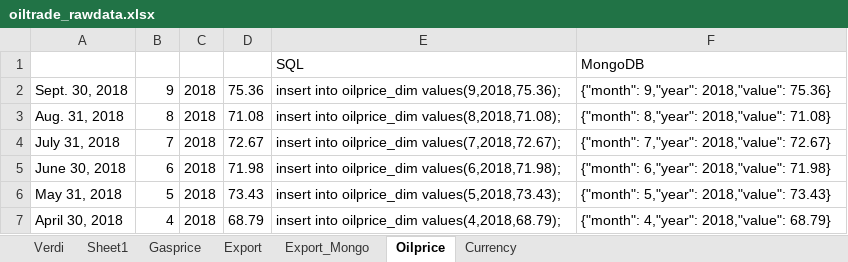
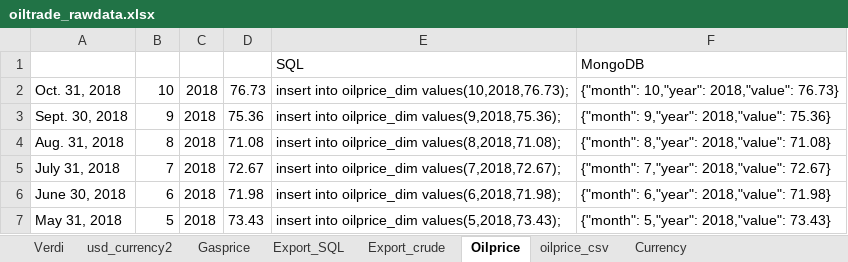
Before and after one commit to eili/ikt446, an Excel workbook: project/relational/Rawdata/oiltrade_rawdata.xlsx, sheet Oilprice, drawn as a sheet; only a part is shown; the shorter side is filled out with more unchanged rows; values as stored, in another font and other column widths than the file's, no borders; the diff names each change by its address in the sheet, - before the commit and + after, or states it on an @@ line.

```diff
--- a/project/relational/Rawdata/oiltrade_rawdata.xlsx (sheet Oilprice)
+++ b/project/relational/Rawdata/oiltrade_rawdata.xlsx (sheet Oilprice)
-sheet tab: Sheet1
+sheet tab: usd_currency2
-sheet tab: Export
-sheet tab: Export_Mongo
+sheet tab: Export_SQL
+sheet tab: Export_crude
+sheet tab: oilprice_csv
+row 2: Oct. 31, 2018 | 10 | 2018 | 76.73 | insert into oilprice_dim values(10,2018,76.73); | {"month": 10,"year": 2018,"value": 76.73}
```
Also changed, not shown: sheet Verdi, sheet usd_currency2, sheet Currency.
